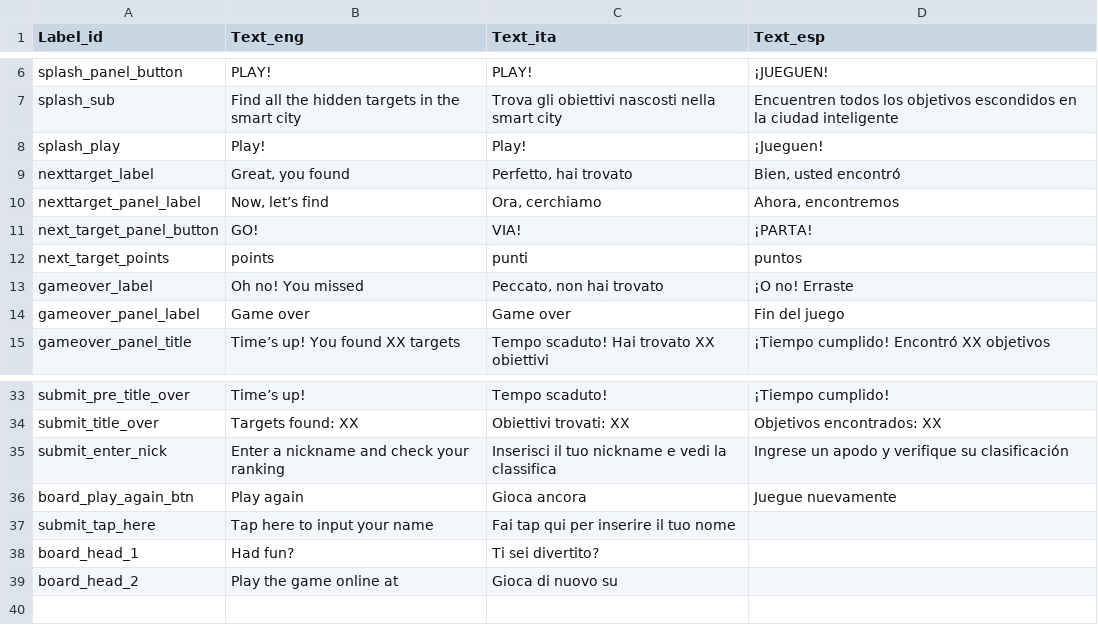
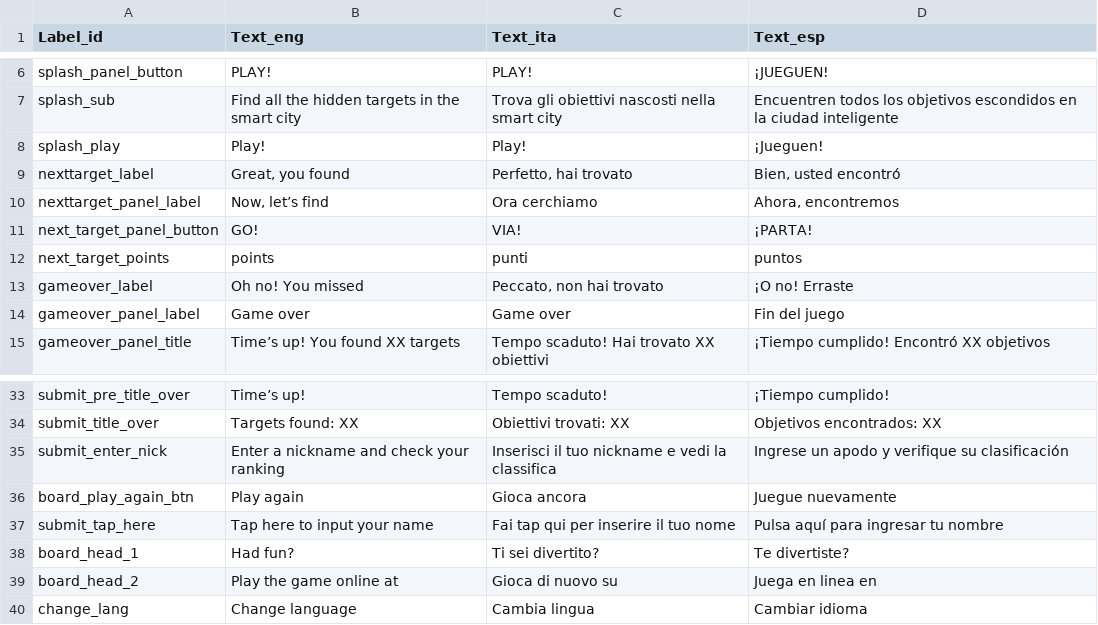
Before and after one commit to todotoit/ENELFEDeploy, a CSV file: game/assets/labels.csv, drawn as a sheet; only a part is shown, gaps mark what is left out.

```diff
--- a/game/assets/labels.csv
+++ b/game/assets/labels.csv
@@ -9,3 +9,3 @@ splash_play,Play!,Play!,¡Jueguen!
 nexttarget_label,"Great, you found","Perfetto, hai trovato","Bien, usted encontró"
-nexttarget_panel_label,"Now, let’s find","Ora, cerchiamo","Ahora, encontremos"
+nexttarget_panel_label,"Now, let’s find",Ora cerchiamo,"Ahora, encontremos"
 next_target_panel_button,GO!,VIA!,¡PARTA!
@@ -36,4 +36,5 @@ submit_enter_nick,Enter a nickname and check your ranking,Inserisci il tuo nickn
 board_play_again_btn,Play again,Gioca ancora,Juegue nuevamente
-submit_tap_here,Tap here to input your name,Fai tap qui per inserire il tuo nome,
-board_head_1,Had fun?,Ti sei divertito?,
-board_head_2,Play the game online at,Gioca di nuovo su,
+submit_tap_here,Tap here to input your name,Fai tap qui per inserire il tuo nome,Pulsa aquí para ingresar tu nombre
+board_head_1,Had fun?,Ti sei divertito?,Te divertiste?
+board_head_2,Play the game online at,Gioca di nuovo su,Juega en linea en
+change_lang,Change language,Cambia lingua,Cambiar idioma
```
Also changed, not shown: game/assets/data.csv, 34 other files.
